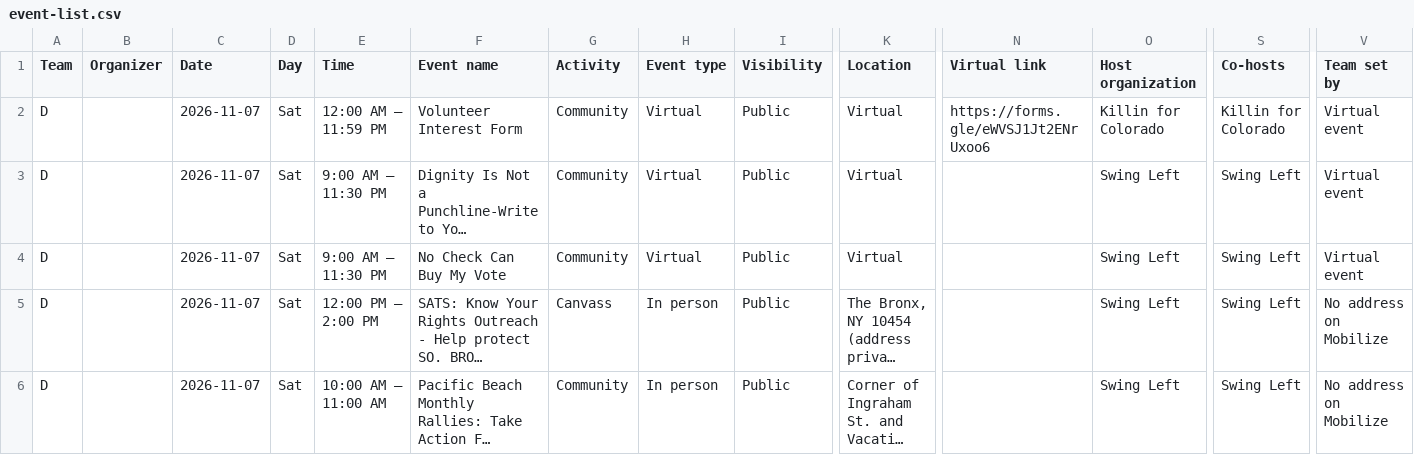
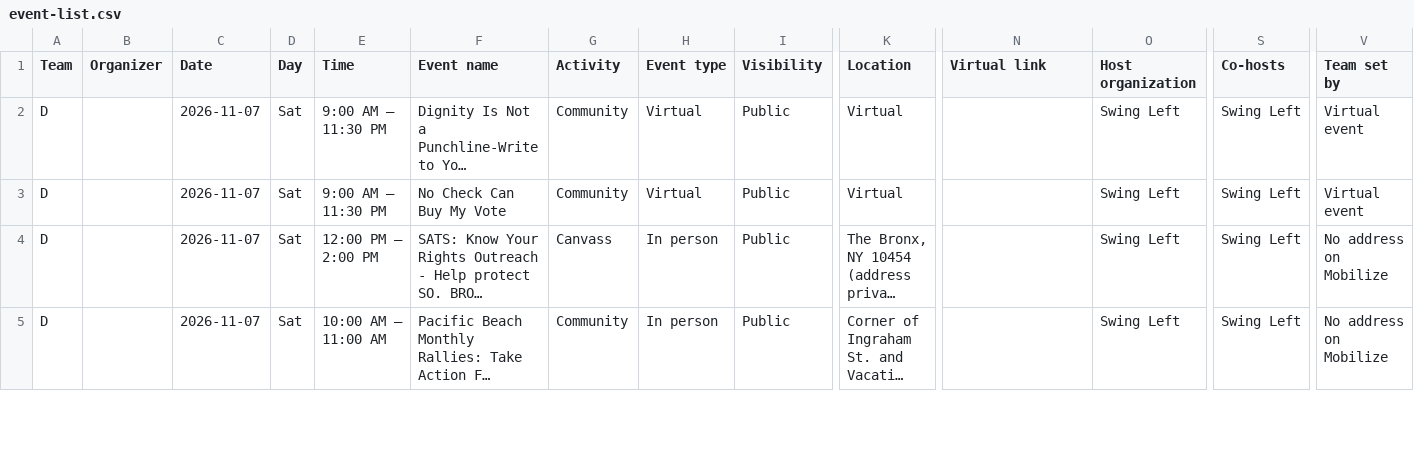
Before and after one commit to sierrarodriguez0507/regionsmap, a CSV file: event-list.csv, drawn as a sheet; only a part is shown, gaps mark what is left out; long unchanged cells end in …; rows hold the shown columns only; the diff names each change by its address in the sheet, - before the commit and + after, or states it on an @@ line.

Commit message:
Update Mobilize events

```diff
--- a/event-list.csv
+++ b/event-list.csv
-row 2: D |  | 2026-11-07 | Sat | 12:00 AM – 11:59 PM | Volunteer Interest Form | Community | Virtual | Public | Virtual | https://forms.gle/eWVSJ1Jt2ENrUxoo6 | Killin for Colorado | Killin for Colorado | Virtual event
```
Also changed, not shown: 2 other files.
